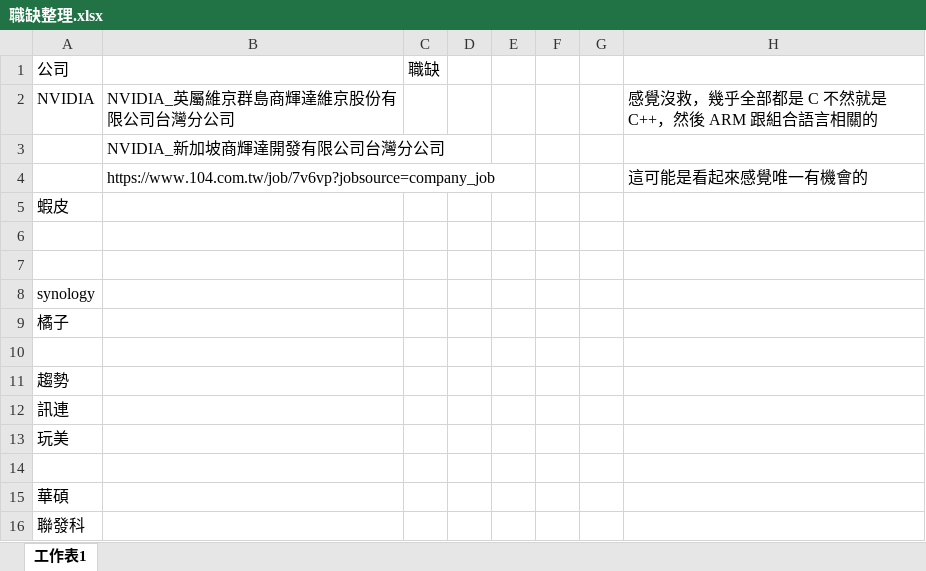
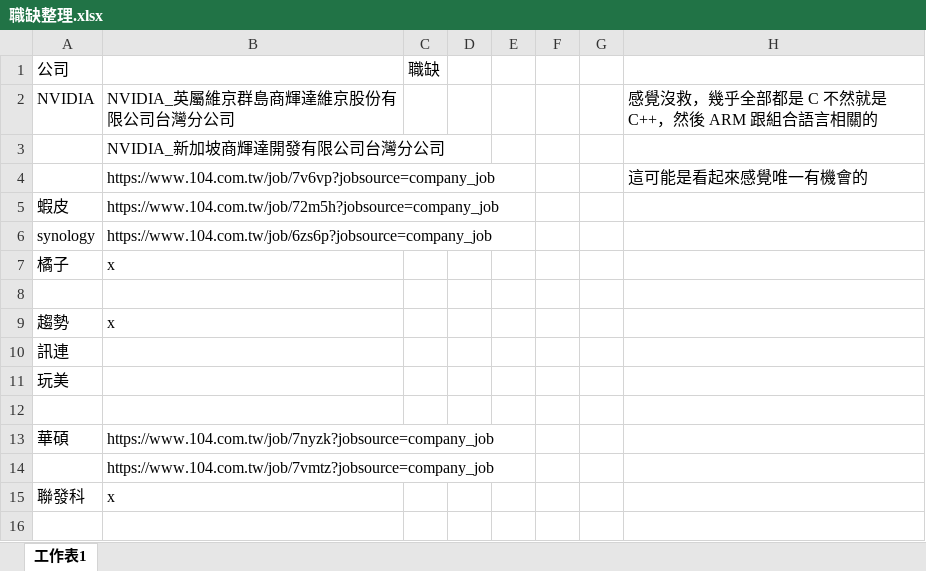
Before and after one commit to chullin/Books, an Excel workbook: English/Memorize Vocabulary/職缺整理.xlsx, sheet 工作表1, drawn as a sheet; values as stored, in another font and other column widths than the file's, no borders; removed rows and columns are numbered as before the commit, all else as after; the diff names each change by its address in the sheet, - before the commit and + after, or states it on an @@ line.

Commit message:
update software

```diff
--- a/English/Memorize Vocabulary/職缺整理.xlsx (sheet 工作表1)
+++ b/English/Memorize Vocabulary/職缺整理.xlsx (sheet 工作表1)
-B5: (empty)
+B5: https://www.104.com.tw/job/72m5h?jobsource=company_job
+row 6: synology | https://www.104.com.tw/job/6zs6p?jobsource=company_job
+row 7: 橘子 | x
-row 7: (empty)
-row 8: synology
-row 9: 橘子
-row 10: (empty)
-B9: (empty)
+B9: x
-B13: (empty)
+B13: https://www.104.com.tw/job/7nyzk?jobsource=company_job
+row 14:  | https://www.104.com.tw/job/7vmtz?jobsource=company_job
-B15: (empty)
+B15: x
```
